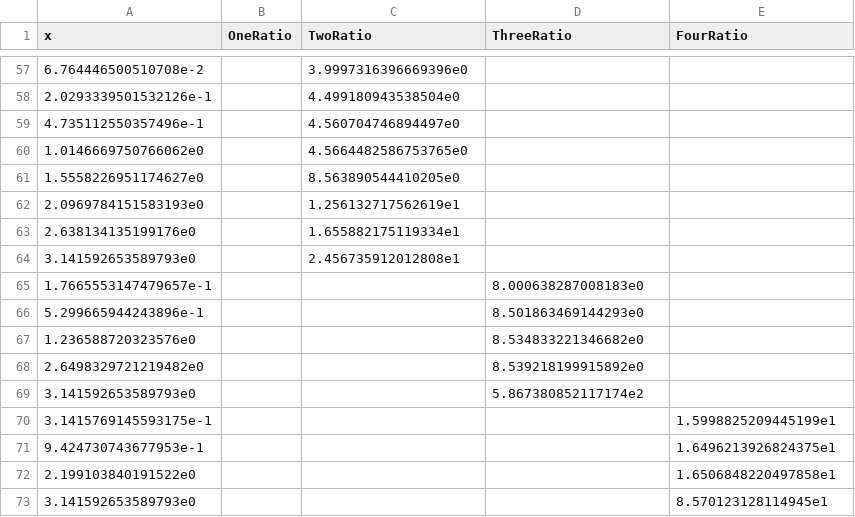
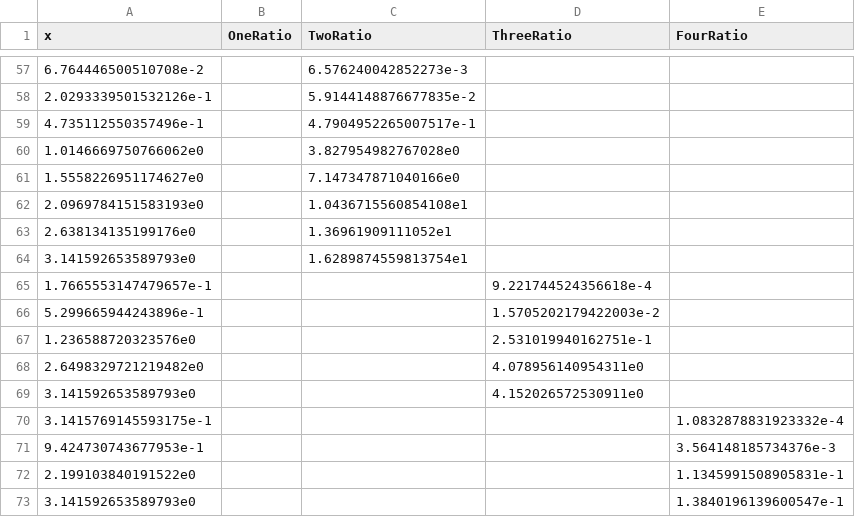
Before and after one commit to maksimil/numerical-methods, a CSV file: exercise-8/output/part332.csv, drawn as a sheet; only a part is shown, gaps mark what is left out; the diff covers the shown part only.

```diff
--- a/exercise-8/output/part332.csv
+++ b/exercise-8/output/part332.csv
@@ -57,17 +57,17 @@ x,OneRatio,TwoRatio,ThreeRatio,FourRatio
-6.764446500510708e-2,,3.9997316396669396e0,,
-2.0293339501532126e-1,,4.499180943538504e0,,
-4.735112550357496e-1,,4.560704746894497e0,,
-1.0146669750766062e0,,4.5664482586753765e0,,
-1.5558226951174627e0,,8.563890544410205e0,,
-2.0969784151583193e0,,1.256132717562619e1,,
-2.638134135199176e0,,1.655882175119334e1,,
-3.141592653589793e0,,2.456735912012808e1,,
-1.7665553147479657e-1,,,8.000638287008183e0,
-5.299665944243896e-1,,,8.501863469144293e0,
-1.236588720323576e0,,,8.534833221346682e0,
-2.6498329721219482e0,,,8.539218199915892e0,
-3.141592653589793e0,,,5.867380852117174e2,
-3.1415769145593175e-1,,,,1.5998825209445199e1
-9.424730743677953e-1,,,,1.6496213926824375e1
-2.199103840191522e0,,,,1.6506848220497858e1
-3.141592653589793e0,,,,8.570123128114945e1
+6.764446500510708e-2,,6.576240042852273e-3,,
+2.0293339501532126e-1,,5.9144148876677835e-2,,
+4.735112550357496e-1,,4.7904952265007517e-1,,
+1.0146669750766062e0,,3.827954982767028e0,,
+1.5558226951174627e0,,7.147347871040166e0,,
+2.0969784151583193e0,,1.0436715560854108e1,,
+2.638134135199176e0,,1.36961909111052e1,,
+3.141592653589793e0,,1.6289874559813754e1,,
+1.7665553147479657e-1,,,9.221744524356618e-4,
+5.299665944243896e-1,,,1.5705202179422003e-2,
+1.236588720323576e0,,,2.531019940162751e-1,
+2.6498329721219482e0,,,4.078956140954311e0,
+3.141592653589793e0,,,4.152026572530911e0,
+3.1415769145593175e-1,,,,1.0832878831923332e-4
+9.424730743677953e-1,,,,3.564148185734376e-3
+2.199103840191522e0,,,,1.1345991508905831e-1
+3.141592653589793e0,,,,1.3840196139600547e-1
```
Also changed, not shown: 29 edited cells elsewhere in this file, 4 other files.
